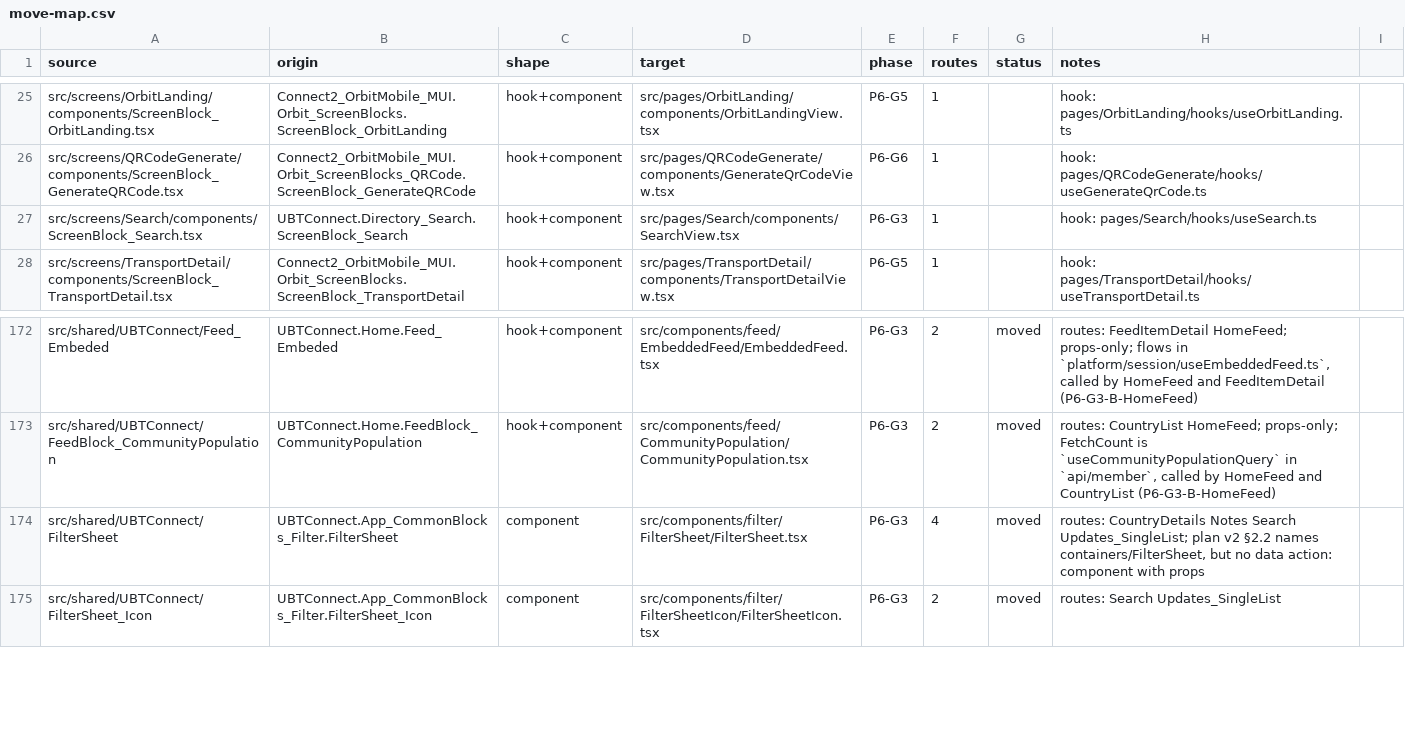
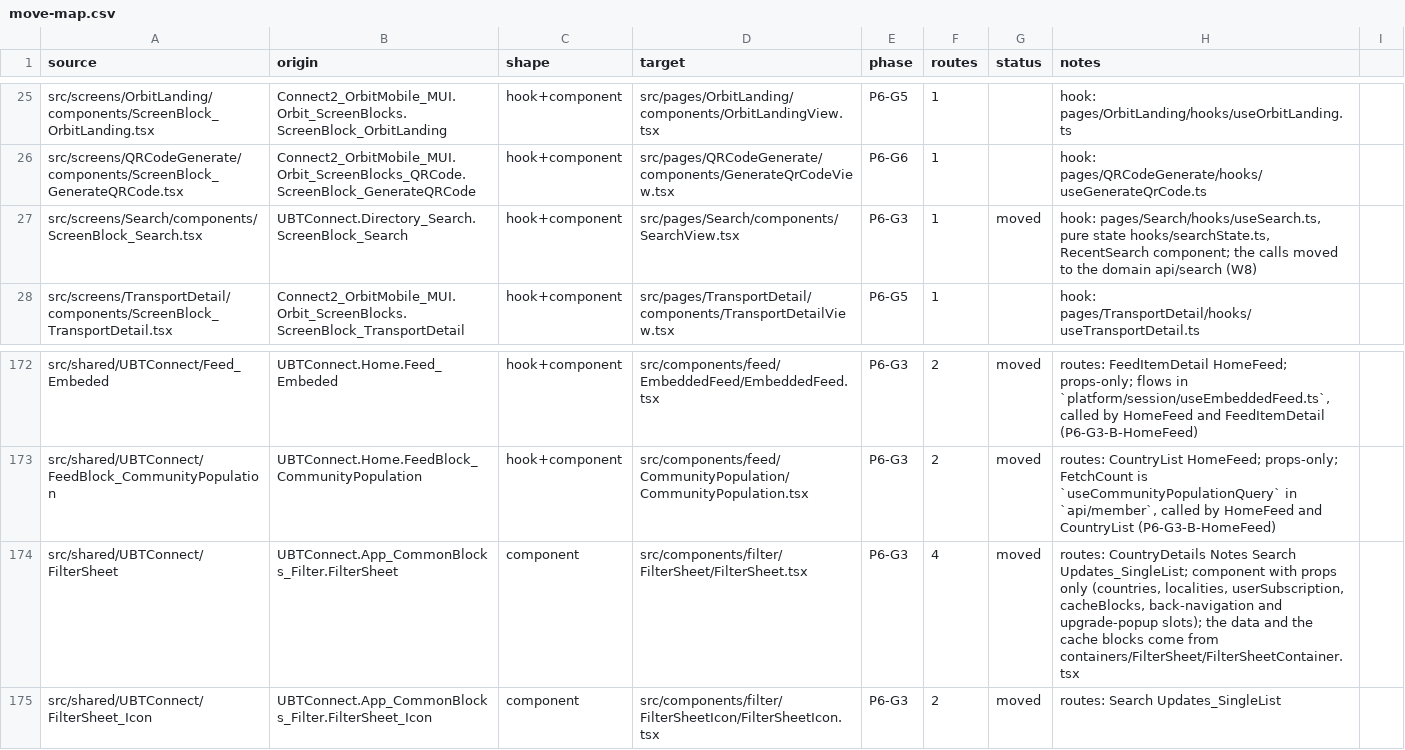
Before and after one commit to Phoenix-DX/connect-new-ui, a CSV file: app/docs/refactor/move-map.csv, drawn as a sheet; only a part is shown, gaps mark what is left out.

```diff
--- a/app/docs/refactor/move-map.csv
+++ b/app/docs/refactor/move-map.csv
@@ -26,3 +26,3 @@ src/screens/OrbitLanding/components/ScreenBlock_OrbitLanding.tsx,Connect2_OrbitM
 src/screens/QRCodeGenerate/components/ScreenBlock_GenerateQRCode.tsx,Connect2_OrbitMobile_MUI.Orbit_ScreenBlocks_QRCode.ScreenBlock_GenerateQRCode,hook+component,src/pages/QRCodeGenerate/components/GenerateQrCodeView.tsx,P6-G6,1,,hook: pages/QRCodeGenerate/hooks/useGenerateQrCode.ts
-src/screens/Search/components/ScreenBlock_Search.tsx,UBTConnect.Directory_Search.ScreenBlock_Search,hook+component,src/pages/Search/components/SearchView.tsx,P6-G3,1,,hook: pages/Search/hooks/useSearch.ts
+src/screens/Search/components/ScreenBlock_Search.tsx,UBTConnect.Directory_Search.ScreenBlock_Search,hook+component,src/pages/Search/components/SearchView.tsx,P6-G3,1,moved,"hook: pages/Search/hooks/useSearch.ts, pure state hooks/searchState.ts, RecentSearch component; the calls moved to the domain api/search (W8)"
 src/screens/TransportDetail/components/ScreenBlock_TransportDetail.tsx,Connect2_OrbitMobile_MUI.Orbit_ScreenBlocks.ScreenBlock_TransportDetail,hook+component,src/pages/TransportDetail/components/TransportDetailView.tsx,P6-G5,1,,hook: pages/TransportDetail/hooks/useTransportDetail.ts
@@ -173,3 +173,3 @@ src/shared/UBTConnect/Feed_Embeded,UBTConnect.Home.Feed_Embeded,hook+component,s
 src/shared/UBTConnect/FeedBlock_CommunityPopulation,UBTConnect.Home.FeedBlock_CommunityPopulation,hook+component,src/components/feed/CommunityPopulation/CommunityPopulation.tsx,P6-G3,2,moved,"routes: CountryList HomeFeed; props-only; FetchCount is `useCommunityPopulationQuery` in `api/member`, called by HomeFeed and CountryList (P6-G3-B-HomeFeed)"
-src/shared/UBTConnect/FilterSheet,UBTConnect.App_CommonBlocks_Filter.FilterSheet,component,src/components/filter/FilterSheet/FilterSheet.tsx,P6-G3,4,moved,"routes: CountryDetails Notes Search Updates_SingleList; plan v2 §2.2 names containers/FilterSheet, but no data action: component with props"
+src/shared/UBTConnect/FilterSheet,UBTConnect.App_CommonBlocks_Filter.FilterSheet,component,src/components/filter/FilterSheet/FilterSheet.tsx,P6-G3,4,moved,"routes: CountryDetails Notes Search Updates_SingleList; component with props only (countries, localities, userSubscription, cacheBlocks, back-navigation and upgrade-popup slots); the data and the cache blocks come from containers/FilterSheet/FilterSheetContainer.tsx"
 src/shared/UBTConnect/FilterSheet_Icon,UBTConnect.App_CommonBlocks_Filter.FilterSheet_Icon,component,src/components/filter/FilterSheetIcon/FilterSheetIcon.tsx,P6-G3,2,moved,routes: Search Updates_SingleList
```
Also changed, not shown: app/docs/refactor/arch-baseline.csv, migration/metrics/ledger.csv, 52 other files.
